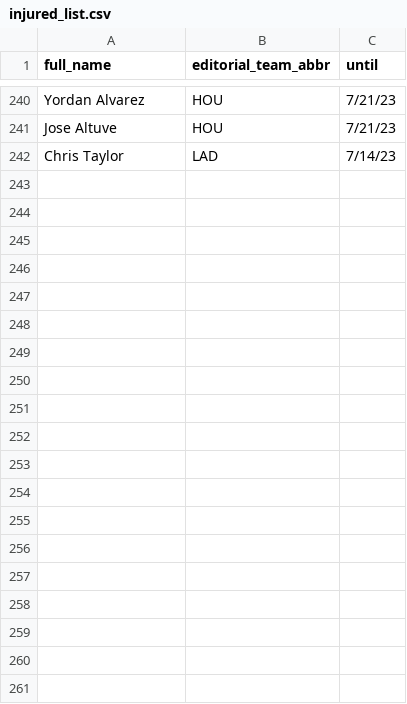
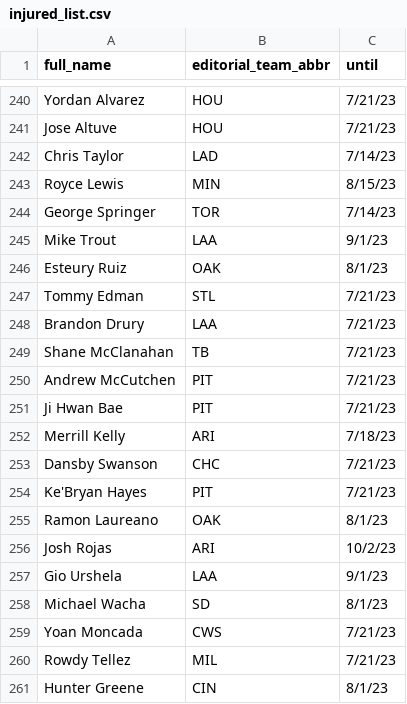
Before and after one commit to tefirman/FantasySports, a CSV file: res/baseball/injured_list.csv, drawn as a sheet; only a part is shown, gaps mark what is left out; the diff covers the shown part only; the diff names each change by its address in the sheet, - before the commit and + after, or states it on an @@ line.

Commit message:
Updating baseball injured list

```diff
--- a/res/baseball/injured_list.csv
+++ b/res/baseball/injured_list.csv
+row 243: Royce Lewis | MIN | 8/15/23
+row 244: George Springer | TOR | 7/14/23
+row 245: Mike Trout | LAA | 9/1/23
+row 246: Esteury Ruiz | OAK | 8/1/23
+row 247: Tommy Edman | STL | 7/21/23
+row 248: Brandon Drury | LAA | 7/21/23
+row 249: Shane McClanahan | TB | 7/21/23
+row 250: Andrew McCutchen | PIT | 7/21/23
+row 251: Ji Hwan Bae | PIT | 7/21/23
+row 252: Merrill Kelly | ARI | 7/18/23
+row 253: Dansby Swanson | CHC | 7/21/23
+row 254: Ke'Bryan Hayes | PIT | 7/21/23
+row 255: Ramon Laureano | OAK | 8/1/23
+row 256: Josh Rojas | ARI | 10/2/23
+row 257: Gio Urshela | LAA | 9/1/23
+row 258: Michael Wacha | SD | 8/1/23
+row 259: Yoan Moncada | CWS | 7/21/23
+row 260: Rowdy Tellez | MIL | 7/21/23
+row 261: Hunter Greene | CIN | 8/1/23
```
Also changed, not shown: 10 added rows elsewhere in this file.
